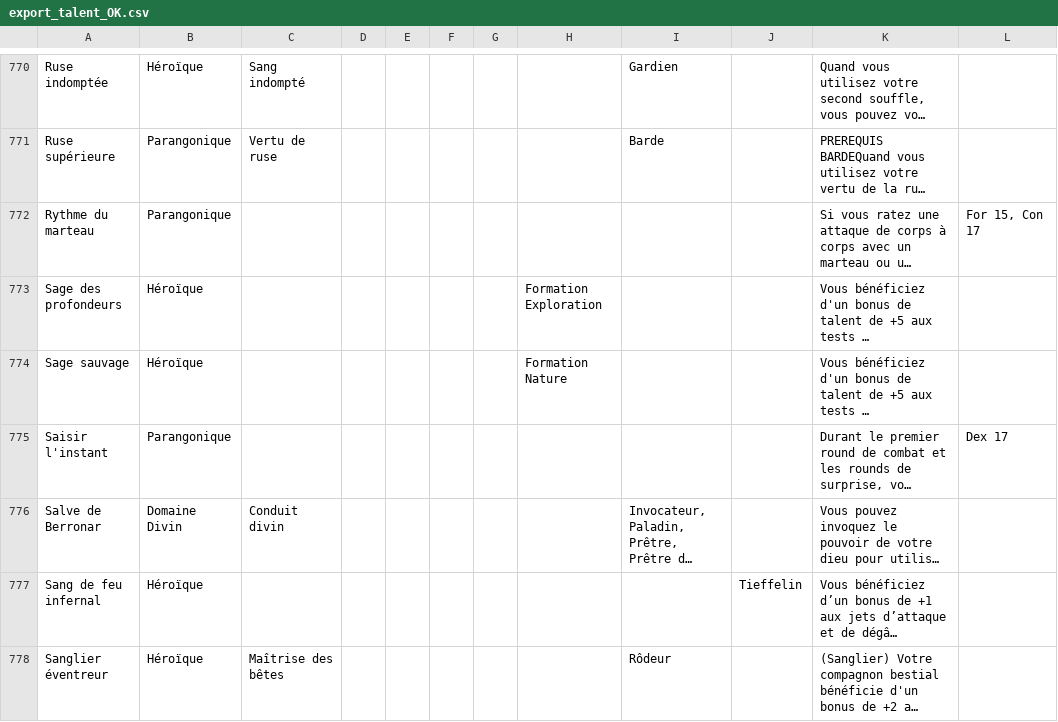
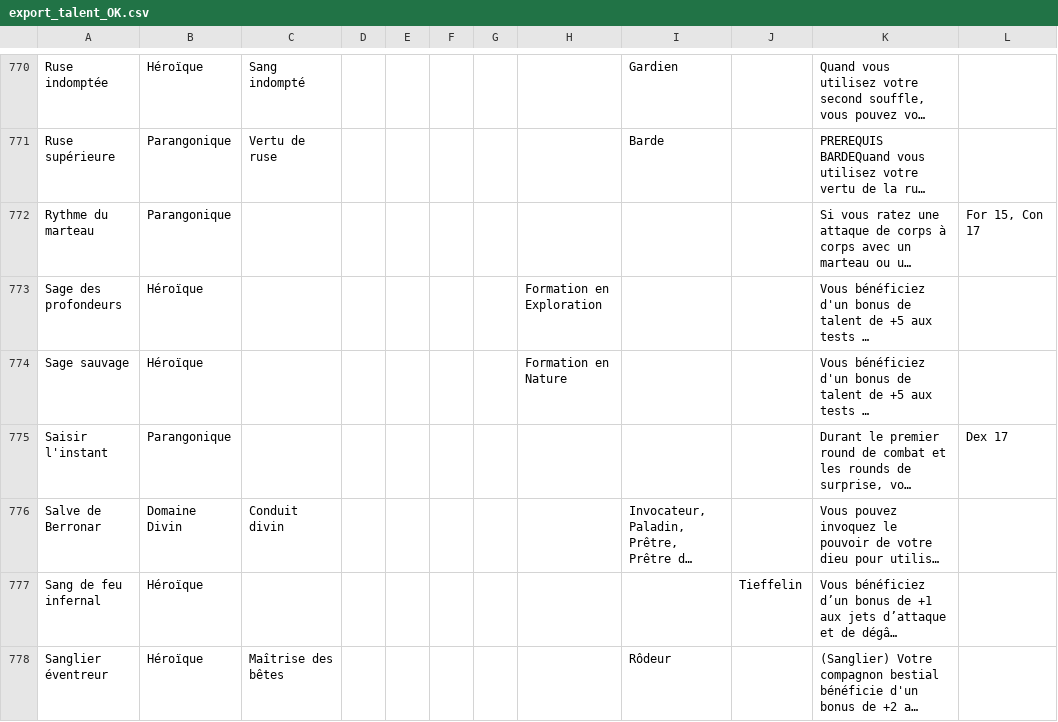
Before and after one commit to EricLG/DD4_with_Rails, a CSV file: lib/import_files/export_talent_OK.csv, drawn as a sheet; only a part is shown, gaps mark what is left out; long unchanged cells end in …; the diff covers the shown part only; the diff names each change by its address in the sheet, - before the commit and + after, or states it on an @@ line.

Commit message:
Correction formation

```diff
--- a/lib/import_files/export_talent_OK.csv
+++ b/lib/import_files/export_talent_OK.csv
-H773: Formation Exploration
+H773: Formation en Exploration
-H774: Formation Nature
+H774: Formation en Nature
```
Also changed, not shown: 16 edited cells elsewhere in this file.
